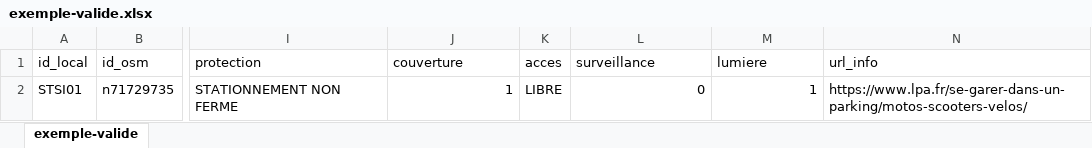
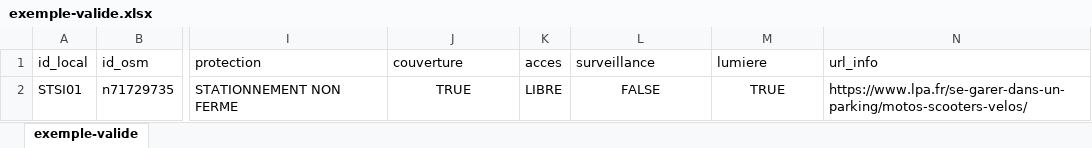
Before and after one commit to etalab/schema-stationnement-cyclable, an Excel workbook: exemple-valide.xlsx, sheet exemple-valide, drawn as a sheet; only a part is shown, gaps mark what is left out; values as stored, in another font and other column widths than the file's, no borders; the diff names each change by its address in the sheet, - before the commit and + after, or states it on an @@ line.

Commit message:
Correction type .xlsx

```diff
--- a/exemple-valide.xlsx (sheet exemple-valide)
+++ b/exemple-valide.xlsx (sheet exemple-valide)
-J2 (couverture): 1
+J2 (couverture): TRUE
-J2 alignment: right
+J2 alignment: center
-L2 (surveillance): 0
+L2 (surveillance): FALSE
-L2:M2 alignment: right
+L2:M2 alignment: center
-M2 (lumiere): 1
+M2 (lumiere): TRUE
```
